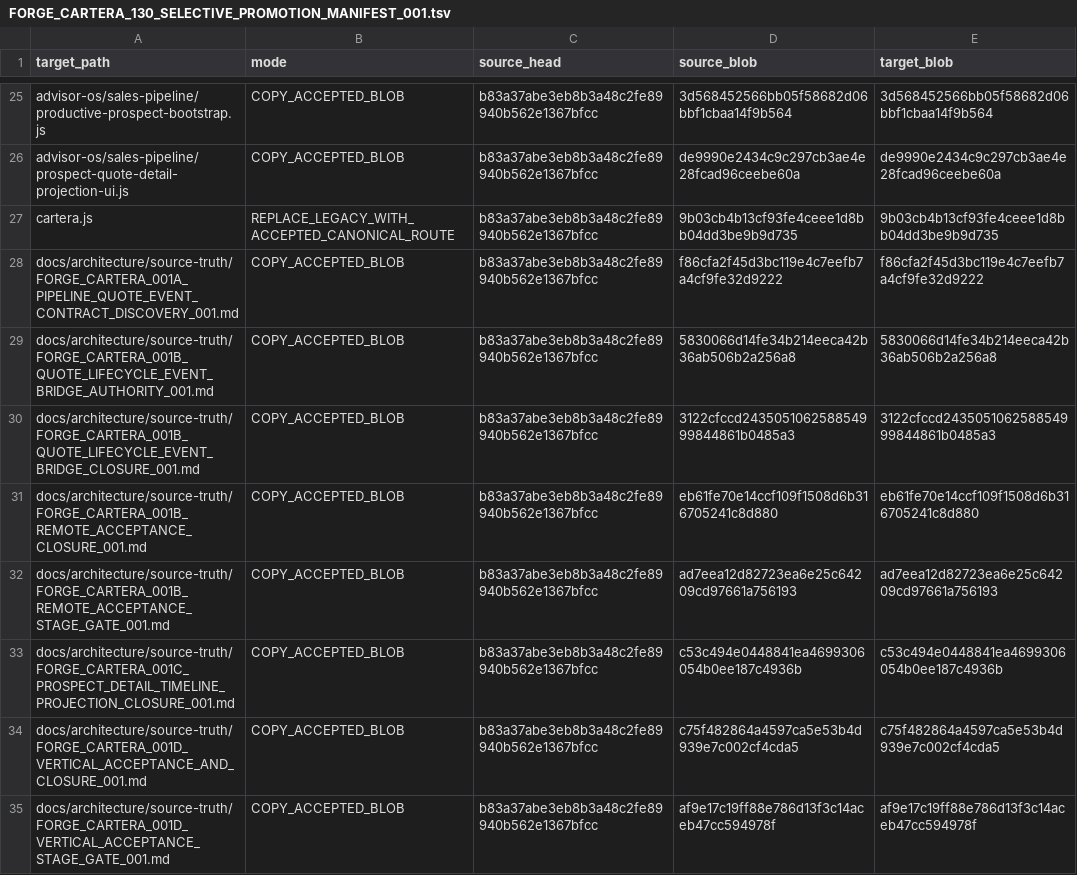
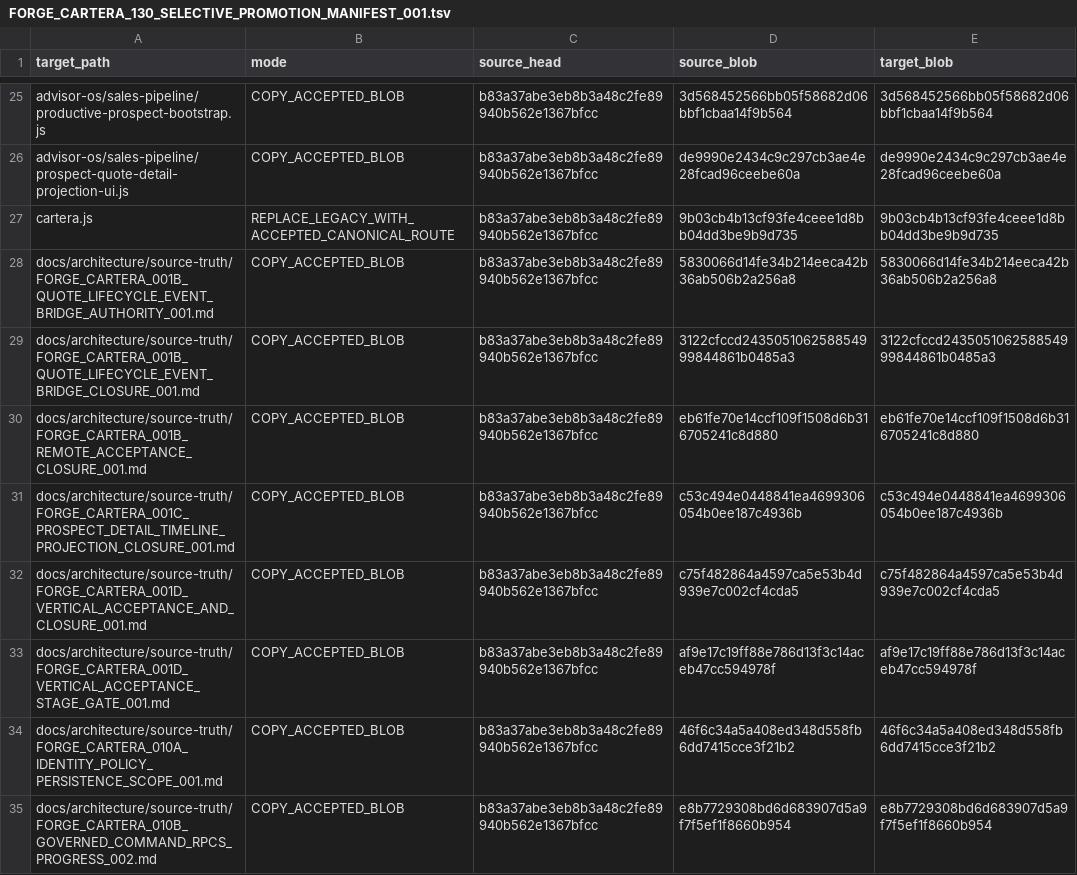
Before and after one commit to Jorgeprdz/ForgeOS, a TSV file: docs/evidence/FORGE_CARTERA_130_SELECTIVE_PROMOTION_MANIFEST_001.tsv, drawn as a sheet; only a part is shown, gaps mark what is left out; the shorter side is filled out with more unchanged rows.

```diff
--- a/docs/evidence/FORGE_CARTERA_130_SELECTIVE_PROMOTION_MANIFEST_001.tsv
+++ b/docs/evidence/FORGE_CARTERA_130_SELECTIVE_PROMOTION_MANIFEST_001.tsv
@@ -27,3 +27,2 @@ advisor-os/sales-pipeline/prospect-quote-detail-projection-ui.js	COPY_ACCEPTED_B
 cartera.js	REPLACE_LEGACY_WITH_ACCEPTED_CANONICAL_ROUTE	b83a37abe3eb8b3a48c2fe89940b562e1367bfcc	9b03cb4b13cf93fe4ceee1d8bb04dd3be9b9d735	9b03cb4b13cf93fe4ceee1d8bb04dd3be9b9d735
-docs/architecture/source-truth/FORGE_CARTERA_001A_PIPELINE_QUOTE_EVENT_CONTRACT_DISCOVERY_001.md	COPY_ACCEPTED_BLOB	b83a37abe3eb8b3a48c2fe89940b562e1367bfcc	f86cfa2f45d3bc119e4c7eefb7a4cf9fe32d9222	f86cfa2f45d3bc119e4c7eefb7a4cf9fe32d9222
 docs/architecture/source-truth/FORGE_CARTERA_001B_QUOTE_LIFECYCLE_EVENT_BRIDGE_AUTHORITY_001.md	COPY_ACCEPTED_BLOB	b83a37abe3eb8b3a48c2fe89940b562e1367bfcc	5830066d14fe34b214eeca42b36ab506b2a256a8	5830066d14fe34b214eeca42b36ab506b2a256a8
@@ -31,3 +30,2 @@ docs/architecture/source-truth/FORGE_CARTERA_001B_QUOTE_LIFECYCLE_EVENT_BRIDGE_C
 docs/architecture/source-truth/FORGE_CARTERA_001B_REMOTE_ACCEPTANCE_CLOSURE_001.md	COPY_ACCEPTED_BLOB	b83a37abe3eb8b3a48c2fe89940b562e1367bfcc	eb61fe70e14ccf109f1508d6b316705241c8d880	eb61fe70e14ccf109f1508d6b316705241c8d880
-docs/architecture/source-truth/FORGE_CARTERA_001B_REMOTE_ACCEPTANCE_STAGE_GATE_001.md	COPY_ACCEPTED_BLOB	b83a37abe3eb8b3a48c2fe89940b562e1367bfcc	ad7eea12d82723ea6e25c64209cd97661a756193	ad7eea12d82723ea6e25c64209cd97661a756193
 docs/architecture/source-truth/FORGE_CARTERA_001C_PROSPECT_DETAIL_TIMELINE_PROJECTION_CLOSURE_001.md	COPY_ACCEPTED_BLOB	b83a37abe3eb8b3a48c2fe89940b562e1367bfcc	c53c494e0448841ea4699306054b0ee187c4936b	c53c494e0448841ea4699306054b0ee187c4936b
```
